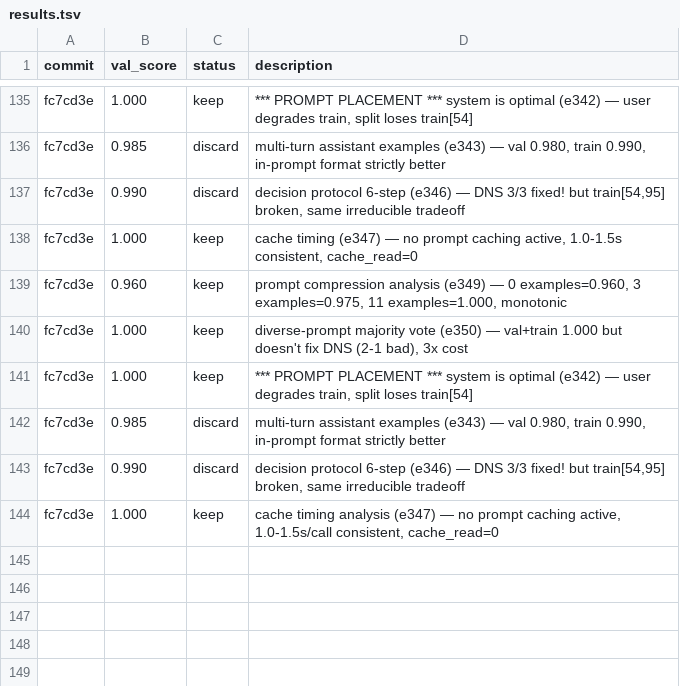
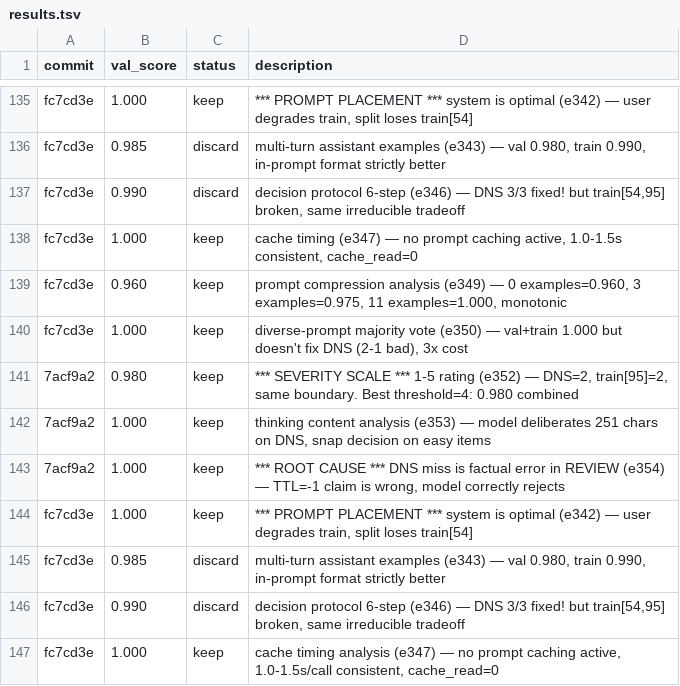
Before and after one commit to Hamza-Mos/praxlab, a TSV file: gepa/results.tsv, drawn as a sheet; only a part is shown, gaps mark what is left out; the diff names each change by its address in the sheet, - before the commit and + after, or states it on an @@ line.

```diff
--- a/gepa/results.tsv
+++ b/gepa/results.tsv
+row 141: 7acf9a2 | 0.980 | keep | *** SEVERITY SCALE *** 1-5 rating (e352) — DNS=2, train[95]=2, same boundary. Best threshold=4: 0.980 combined
+row 142: 7acf9a2 | 1.000 | keep | thinking content analysis (e353) — model deliberates 251 chars on DNS, snap decision on easy items
+row 143: 7acf9a2 | 1.000 | keep | *** ROOT CAUSE *** DNS miss is factual error in REVIEW (e354) — TTL=-1 claim is wrong, model correctly rejects
```
Also changed, not shown: 1 other file.
